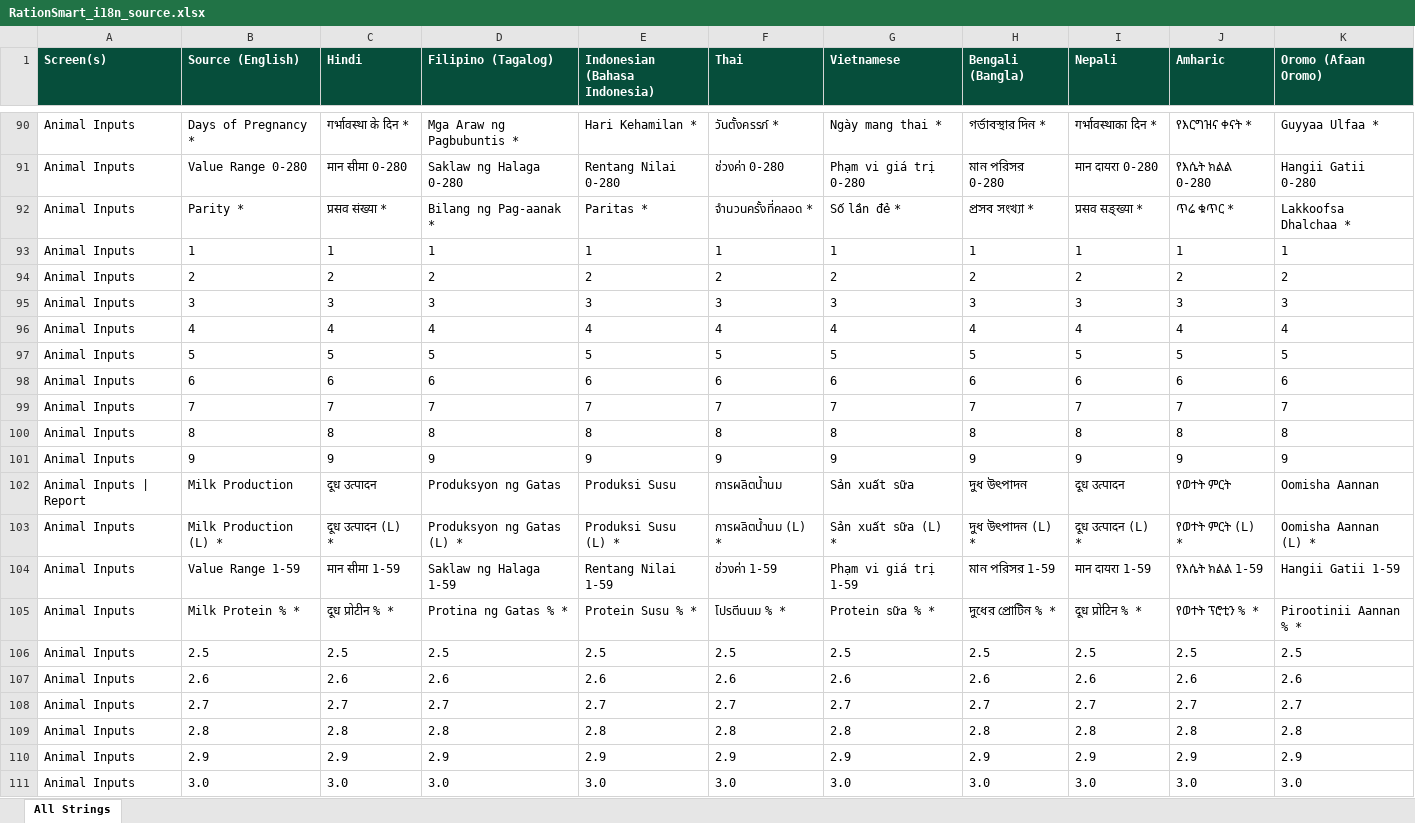
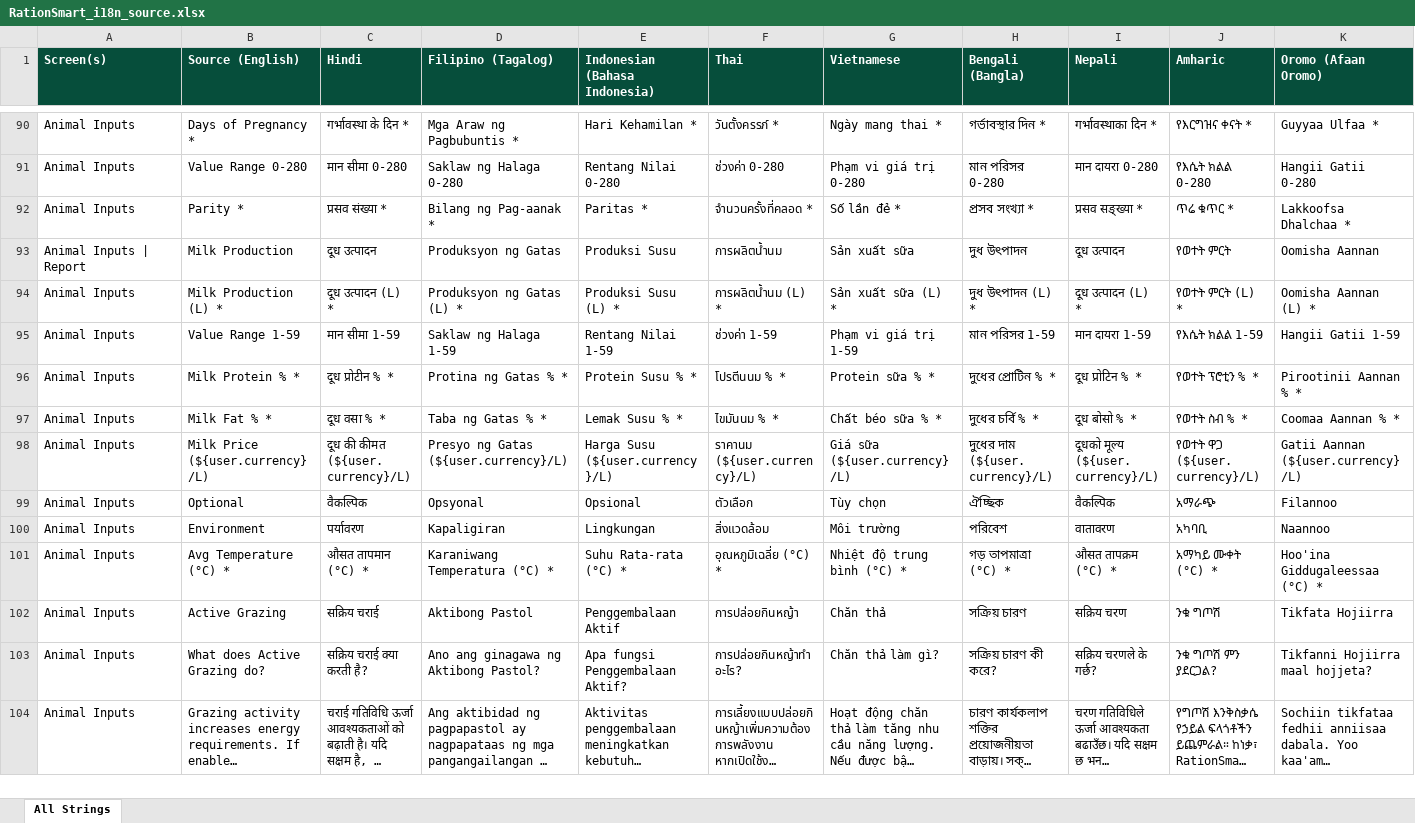
Before and after one commit to Aiyappa-DigitalGreen/RationSmart, an Excel workbook: docs/RationSmart_i18n_source.xlsx, sheet All Strings, drawn as a sheet; only a part is shown, gaps mark what is left out; the shorter side is filled out with more unchanged rows; long unchanged cells end in …; values as stored, in another font and other column widths than the file's, no borders; the diff covers the shown part only; the diff names each change by its address in the sheet, - before the commit and + after, or states it on an @@ line.

Commit message:
docs(i18n): strip pure-number rows from translation source
Removed 26 rows whose Source text is a pure number — these don't
need translation since digits are language-neutral.

What got removed:
  - Parity options "1" through "9"         (Animal Inputs)
  - Milk Protein % options "2.5" .. "3.6"  (Animal Inputs)
  - Milk Fat % options "3.5" .. "5.5"      (Animal Inputs)
  - Nutrient placeholder "0.00"            (Admin Feeds, FeedRow edit dialog)

Detection rule: try float(strip()); drop the row if it parses cleanly.

Stats:
  Before:  576 unique translation strings
  After:   550 unique translation strings  (-26)

No other content touched. The 550 remaining rows still have all 9
language translations populated.

```diff
--- a/docs/RationSmart_i18n_source.xlsx (sheet All Strings)
+++ b/docs/RationSmart_i18n_source.xlsx (sheet All Strings)
-row 93: Animal Inputs | 1 | 1 | 1 | 1 | 1 | 1 | 1 | 1 | 1 | 1
-row 94: Animal Inputs | 2 | 2 | 2 | 2 | 2 | 2 | 2 | 2 | 2 | 2
-row 95: Animal Inputs | 3 | 3 | 3 | 3 | 3 | 3 | 3 | 3 | 3 | 3
-row 96: Animal Inputs | 4 | 4 | 4 | 4 | 4 | 4 | 4 | 4 | 4 | 4
-row 97: Animal Inputs | 5 | 5 | 5 | 5 | 5 | 5 | 5 | 5 | 5 | 5
-row 98: Animal Inputs | 6 | 6 | 6 | 6 | 6 | 6 | 6 | 6 | 6 | 6
-row 99: Animal Inputs | 7 | 7 | 7 | 7 | 7 | 7 | 7 | 7 | 7 | 7
-row 100: Animal Inputs | 8 | 8 | 8 | 8 | 8 | 8 | 8 | 8 | 8 | 8
-row 101: Animal Inputs | 9 | 9 | 9 | 9 | 9 | 9 | 9 | 9 | 9 | 9
-row 106: Animal Inputs | 2.5 | 2.5 | 2.5 | 2.5 | 2.5 | 2.5 | 2.5 | 2.5 | 2.5 | 2.5
-row 107: Animal Inputs | 2.6 | 2.6 | 2.6 | 2.6 | 2.6 | 2.6 | 2.6 | 2.6 | 2.6 | 2.6
-row 108: Animal Inputs | 2.7 | 2.7 | 2.7 | 2.7 | 2.7 | 2.7 | 2.7 | 2.7 | 2.7 | 2.7
-row 109: Animal Inputs | 2.8 | 2.8 | 2.8 | 2.8 | 2.8 | 2.8 | 2.8 | 2.8 | 2.8 | 2.8
-row 110: Animal Inputs | 2.9 | 2.9 | 2.9 | 2.9 | 2.9 | 2.9 | 2.9 | 2.9 | 2.9 | 2.9
-row 111: Animal Inputs | 3.0 | 3.0 | 3.0 | 3.0 | 3.0 | 3.0 | 3.0 | 3.0 | 3.0 | 3.0
```
Also changed, not shown: 11 removed rows elsewhere in this sheet.
